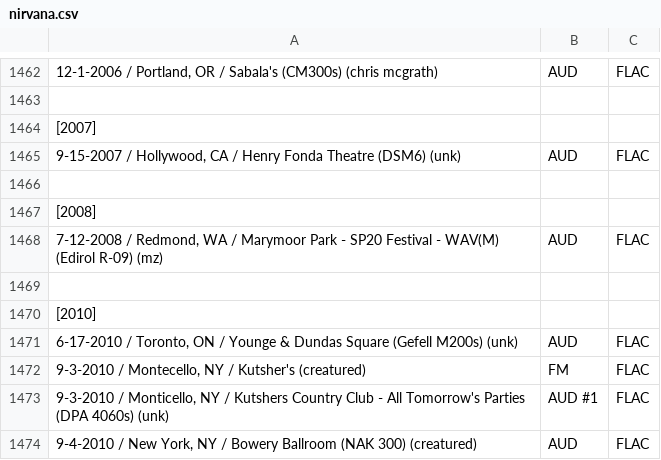
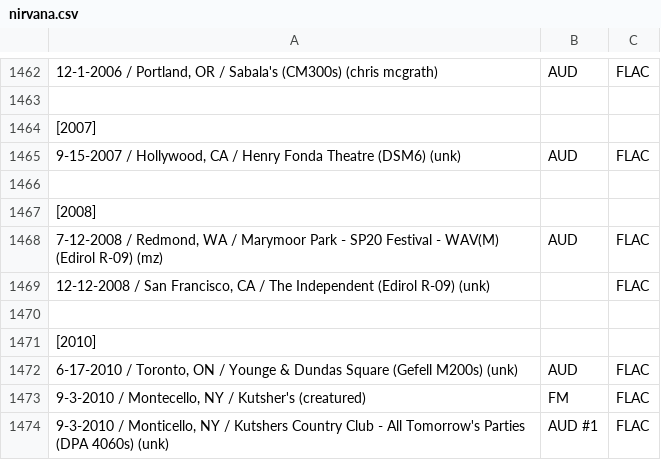
Before and after one commit to dudethatsclassic/shynomi-archive, a CSV file: artists/nirvana.csv, drawn as a sheet; only a part is shown, gaps mark what is left out; the shorter side is filled out with more unchanged rows; the diff names each change by its address in the sheet, - before the commit and + after, or states it on an @@ line.

Commit message:
Auto-export CSV: NIRVANA

```diff
--- a/artists/nirvana.csv
+++ b/artists/nirvana.csv
+row 1469: 12-12-2008 / San Francisco, CA / The Independent (Edirol R-09) (unk) |  | FLAC
```
